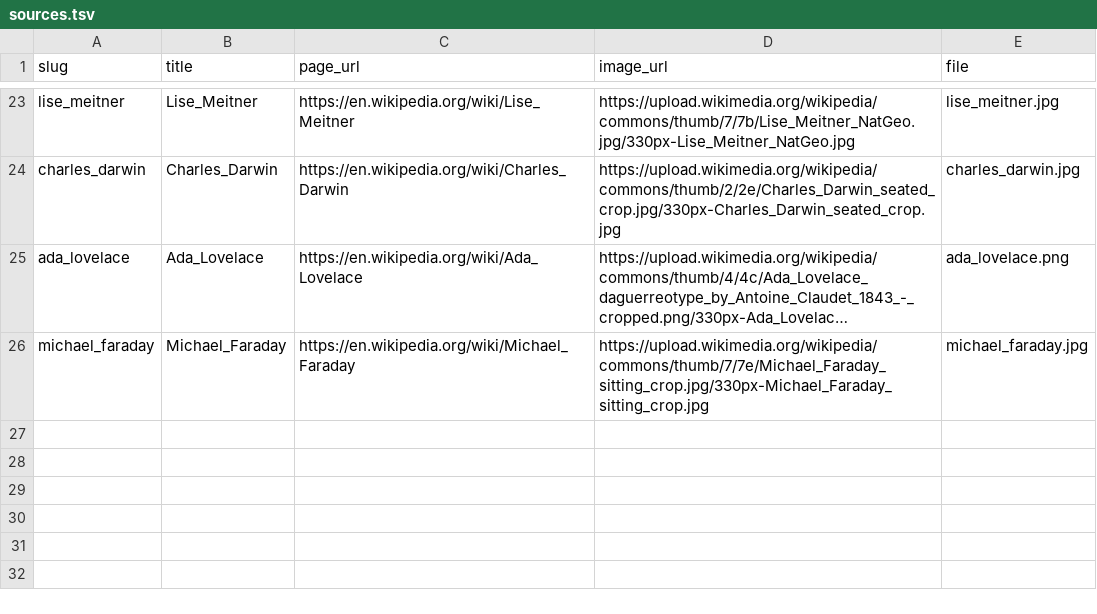
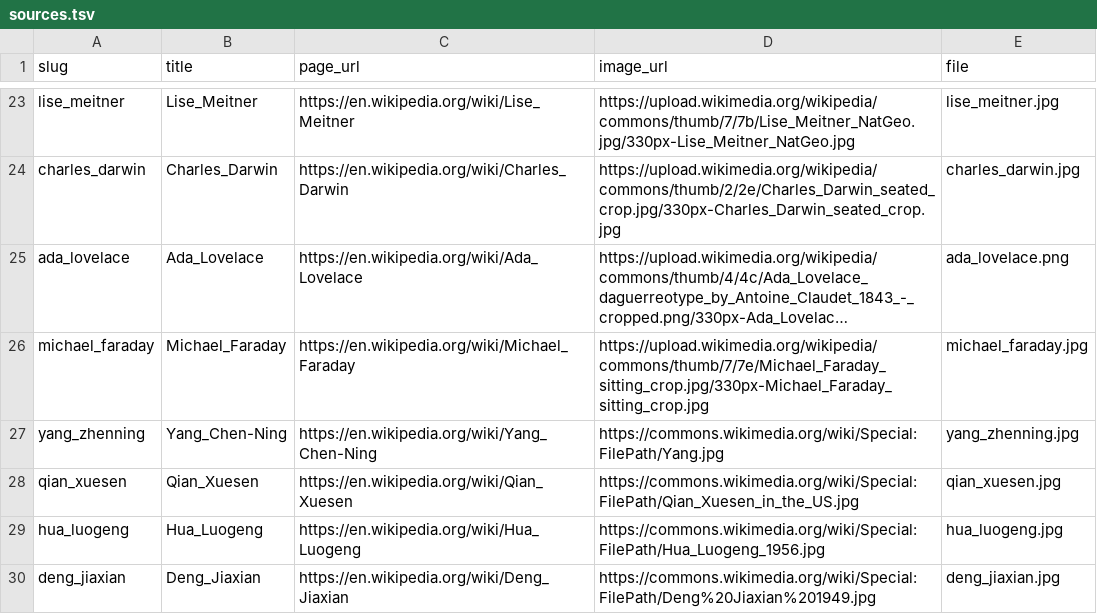
Before and after one commit to 3kyou1/DeepTutor, a TSV file: assets/scientist_portraits_bw/sources.tsv, drawn as a sheet; only a part is shown, gaps mark what is left out; long unchanged cells end in …; the diff names each change by its address in the sheet, - before the commit and + after, or states it on an @@ line.

Commit message:
Add bilingual scientist resonance loading flow

```diff
--- a/assets/scientist_portraits_bw/sources.tsv
+++ b/assets/scientist_portraits_bw/sources.tsv
+row 27: yang_zhenning | Yang_Chen-Ning | https://en.wikipedia.org/wiki/Yang_Chen-Ning | https://commons.wikimedia.org/wiki/Special:FilePath/Yang.jpg | yang_zhenning.jpg
+row 28: qian_xuesen | Qian_Xuesen | https://en.wikipedia.org/wiki/Qian_Xuesen | https://commons.wikimedia.org/wiki/Special:FilePath/Qian_Xuesen_in_the_US.jpg | qian_xuesen.jpg
+row 29: hua_luogeng | Hua_Luogeng | https://en.wikipedia.org/wiki/Hua_Luogeng | https://commons.wikimedia.org/wiki/Special:FilePath/Hua_Luogeng_1956.jpg | hua_luogeng.jpg
+row 30: deng_jiaxian | Deng_Jiaxian | https://en.wikipedia.org/wiki/Deng_Jiaxian | https://commons.wikimedia.org/wiki/Special:FilePath/Deng%20Jiaxian%201949.jpg | deng_jiaxian.jpg
```
Also changed, not shown: 20 other files.
